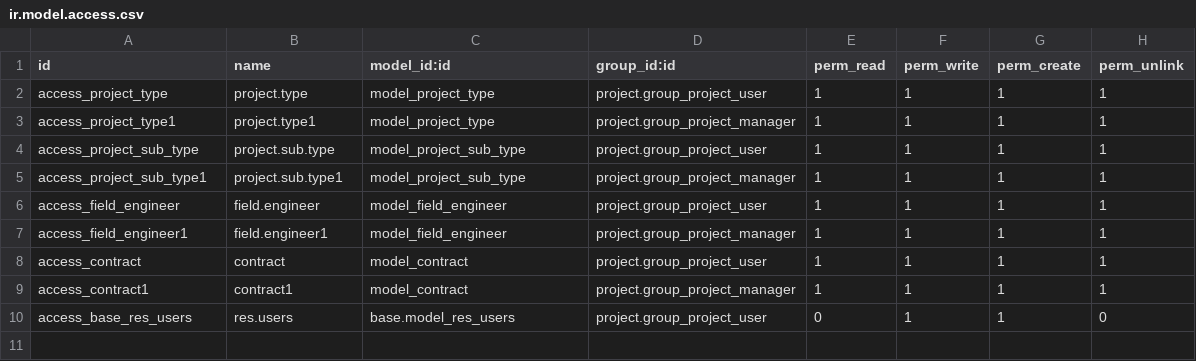
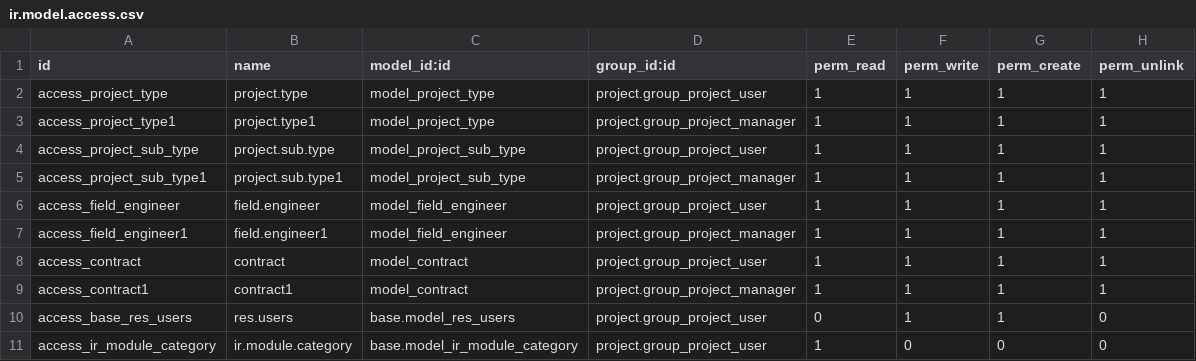
Before and after one commit to smsibghatullah/ntek, a CSV file: ntek_customisation/security/ir.model.access.csv, drawn as a sheet; the diff names each change by its address in the sheet, - before the commit and + after, or states it on an @@ line.

Commit message:
Work Done till 18th-Jan-2022

```diff
--- a/ntek_customisation/security/ir.model.access.csv
+++ b/ntek_customisation/security/ir.model.access.csv
+row 11: access_ir_module_category | ir.module.category | base.model_ir_module_category | project.group_project_user | 1 | 0 | 0 | 0
```
